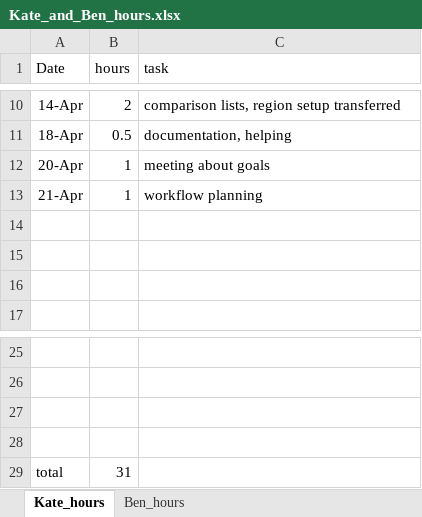
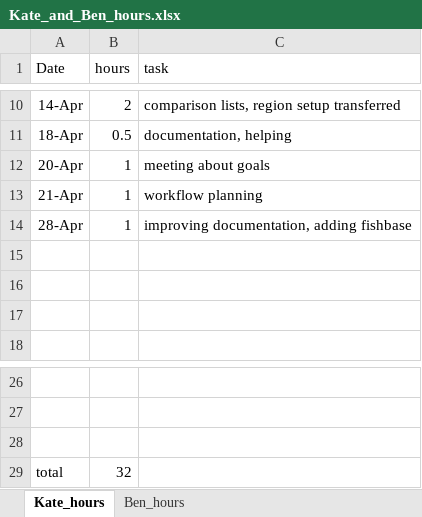
Before and after one commit to EWTekwa/GAPP, an Excel workbook: admin/Kate_and_Ben_hours.xlsx, sheet Kate_hours, drawn as a sheet; only a part is shown, gaps mark what is left out; values as stored, in another font and other column widths than the file's, no borders; removed rows and columns are numbered as before the commit, all else as after; the diff names each change by its address in the sheet, - before the commit and + after, or states it on an @@ line.

Commit message:
Update Kate_and_Ben_hours.xlsx

```diff
--- a/admin/Kate_and_Ben_hours.xlsx (sheet Kate_hours)
+++ b/admin/Kate_and_Ben_hours.xlsx (sheet Kate_hours)
+row 14: 28-Apr | 1 | improving documentation, adding fishbase
-row 28: (empty)
-B29 (hours): 31
+B29 (hours): 32
```
